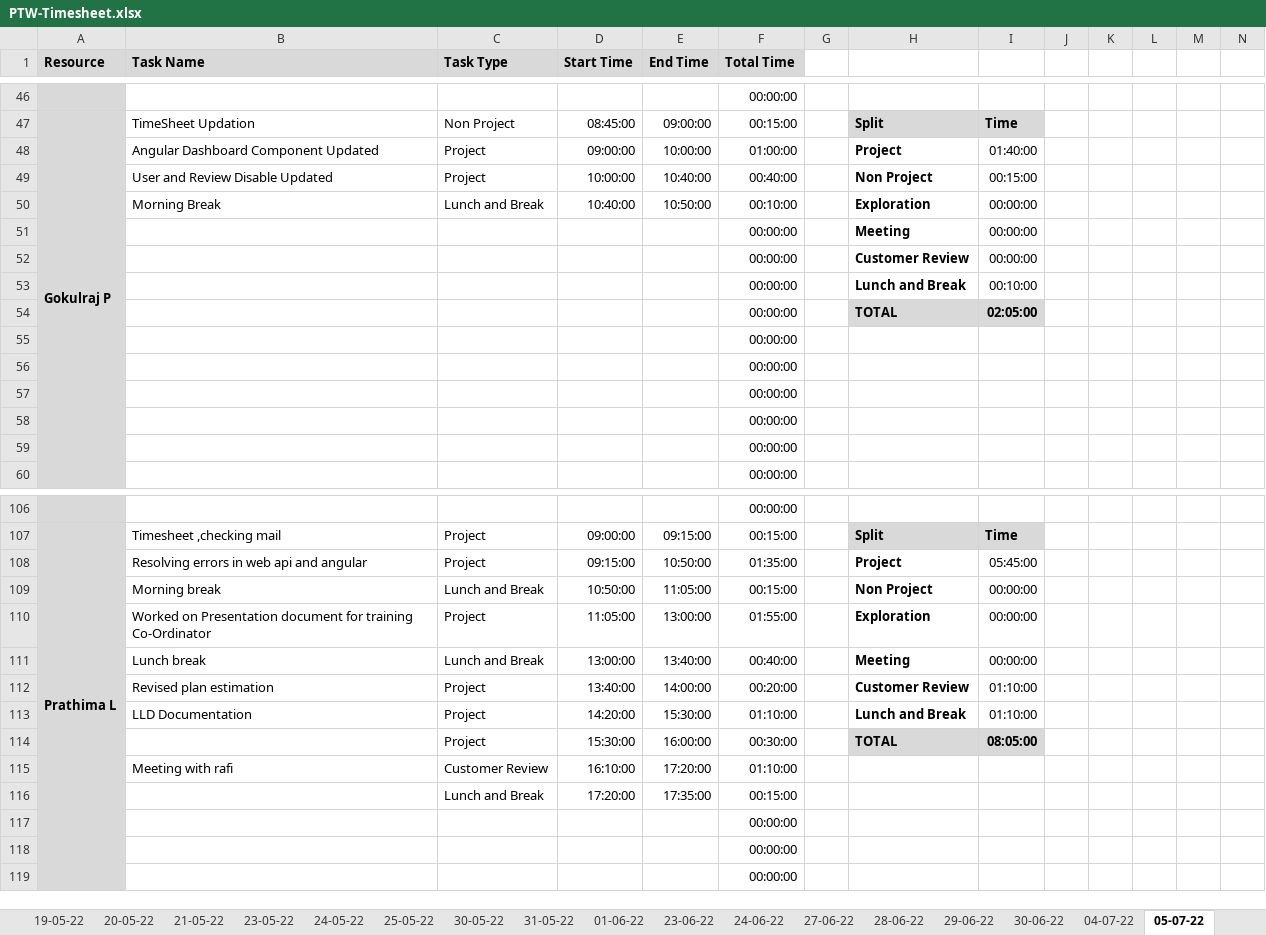
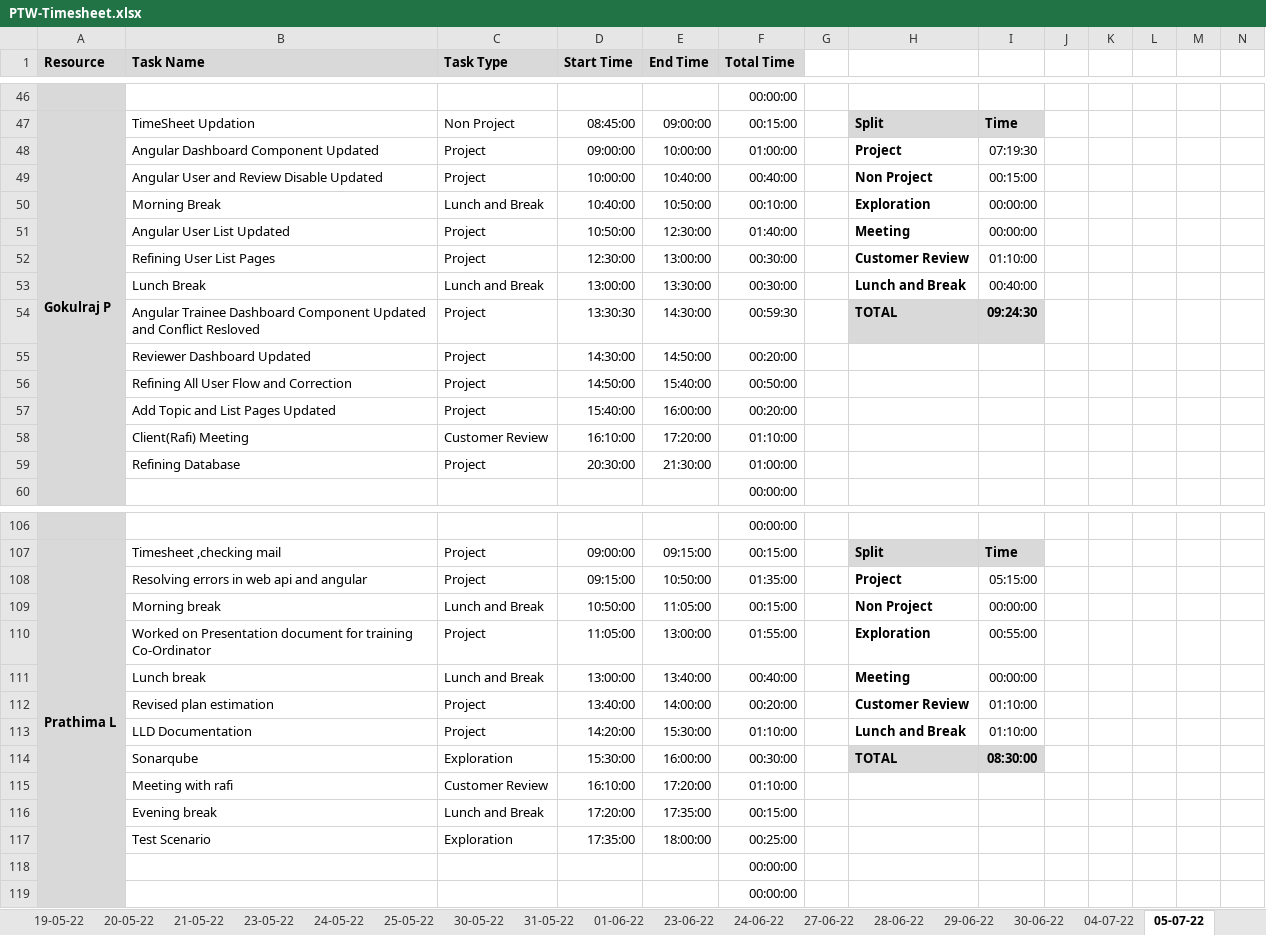
Before and after one commit to TEAM-EUPHORIA/TEAM-EUPHORIA-TMS, an Excel workbook: Process/Timesheet/PTW-Timesheet.xlsx, sheet 05-07-22, drawn as a sheet; only a part is shown, gaps mark what is left out; values as stored, in another font and other column widths than the file's, no borders; conditional formats not drawn; removed rows and columns are numbered as before the commit, all else as after; rows hold the shown columns only; the diff names each change by its address in the sheet, - before the commit and + after, or states it on an @@ line.

```diff
--- a/Process/Timesheet/PTW-Timesheet.xlsx (sheet 05-07-22)
+++ b/Process/Timesheet/PTW-Timesheet.xlsx (sheet 05-07-22)
-I48: 01:40:00
+I48: 07:19:30
-B49 (Task Name): User and Review Disable Updated
+B49 (Task Name): Angular User and Review Disable Updated
-row 51:  |  |  |  |  | 00:00:00 |  | Meeting | 00:00:00
-row 52:  |  |  |  |  | 00:00:00 |  | Customer Review | 00:00:00
-row 53:  |  |  |  |  | 00:00:00 |  | Lunch and Break | 00:10:00
-row 54:  |  |  |  |  | 00:00:00 |  | TOTAL | 02:05:00
-row 55:  |  |  |  |  | 00:00:00
-row 56:  |  |  |  |  | 00:00:00
-row 57:  |  |  |  |  | 00:00:00
-row 58:  |  |  |  |  | 00:00:00
-row 59:  |  |  |  |  | 00:00:00
+row 51:  | Angular User List Updated | Project | 10:50:00 | 12:30:00 | 01:40:00 |  | Meeting | 00:00:00
+row 52:  | Refining User List Pages | Project | 12:30:00 | 13:00:00 | 00:30:00 |  | Customer Review | 01:10:00
+row 53:  | Lunch Break | Lunch and Break | 13:00:00 | 13:30:00 | 00:30:00 |  | Lunch and Break | 00:40:00
+row 54:  | Angular Trainee Dashboard Component Updated and Conflict Resloved | Project | 13:30:30 | 14:30:00 | 00:59:30 |  | TOTAL | 09:24:30
+row 55:  | Reviewer Dashboard Updated | Project | 14:30:00 | 14:50:00 | 00:20:00
+row 56:  | Refining All User Flow and Correction | Project | 14:50:00 | 15:40:00 | 00:50:00
+row 57:  | Add Topic and List Pages Updated | Project | 15:40:00 | 16:00:00 | 00:20:00
+row 58:  | Client(Rafi) Meeting | Customer Review | 16:10:00 | 17:20:00 | 01:10:00
+row 59:  | Refining Database | Project | 20:30:00 | 21:30:00 | 01:00:00
-I108: 05:45:00
+I108: 05:15:00
-I110: 00:00:00
+I110: 00:55:00
-B114 (Task Name): (empty)
+B114 (Task Name): Sonarqube
-C114 (Task Type): Project
+C114 (Task Type): Exploration
-I114: 08:05:00
+I114: 08:30:00
-B116 (Task Name): (empty)
+B116 (Task Name): Evening break
-row 117:  |  |  |  |  | 00:00:00
+row 117:  | Test Scenario | Exploration | 17:35:00 | 18:00:00 | 00:25:00
```
Also changed, not shown: sheet empty copy, other sheet tabs.
